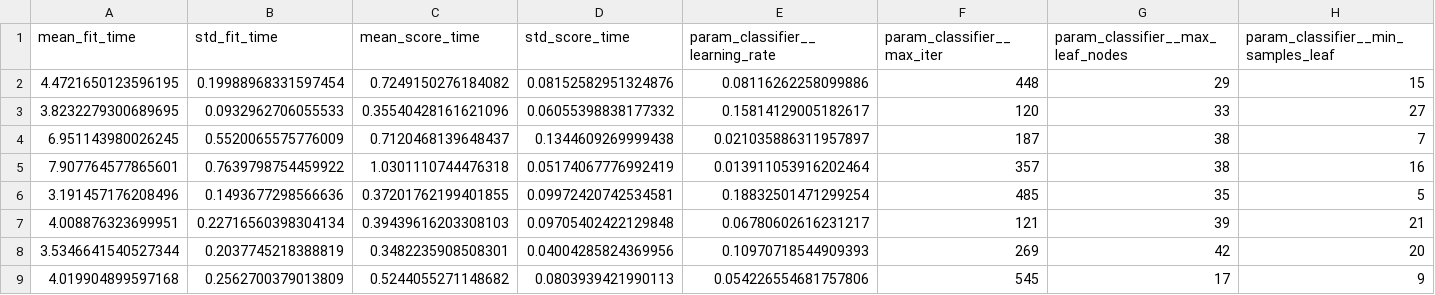
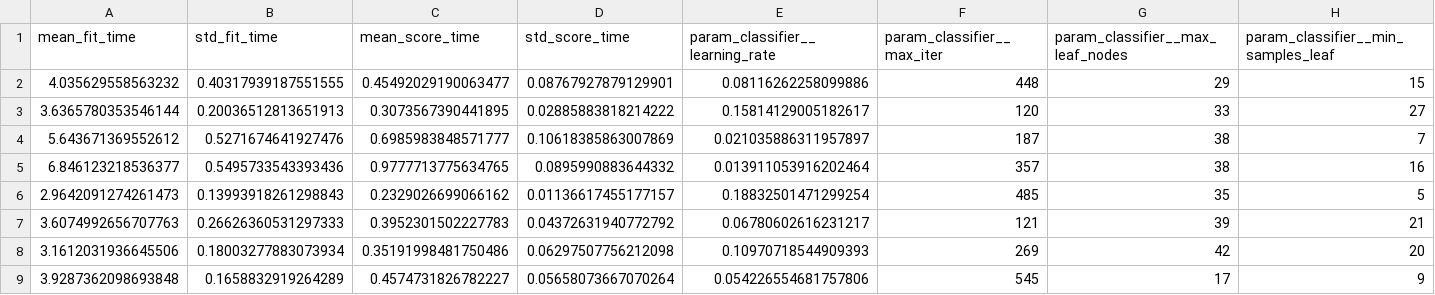
Before and after one commit to Uvlazhnitel/Credit-Card-Fraud-Detection, a CSV file: reports/random_search_cv_results.csv, drawn as a sheet; only a part is shown; the diff covers the shown part only; the diff names each change by its address in the sheet, - before the commit and + after, or states it on an @@ line.

```diff
--- a/reports/random_search_cv_results.csv
+++ b/reports/random_search_cv_results.csv
-A2 (mean_fit_time): 4.4721650123596195
+A2 (mean_fit_time): 4.035629558563232
-B2 (std_fit_time): 0.19988968331597454
+B2 (std_fit_time): 0.40317939187551555
-C2 (mean_score_time): 0.7249150276184082
+C2 (mean_score_time): 0.45492029190063477
-D2 (std_score_time): 0.08152582951324876
+D2 (std_score_time): 0.08767927879129901
-A3 (mean_fit_time): 3.8232279300689695
+A3 (mean_fit_time): 3.6365780353546144
-B3 (std_fit_time): 0.0932962706055533
+B3 (std_fit_time): 0.20036512813651913
-C3 (mean_score_time): 0.35540428161621096
+C3 (mean_score_time): 0.3073567390441895
-D3 (std_score_time): 0.06055398838177332
+D3 (std_score_time): 0.02885883818214222
-A4 (mean_fit_time): 6.951143980026245
+A4 (mean_fit_time): 5.643671369552612
-B4 (std_fit_time): 0.5520065575776009
+B4 (std_fit_time): 0.5271674641927476
-C4 (mean_score_time): 0.7120468139648437
+C4 (mean_score_time): 0.6985983848571777
-D4 (std_score_time): 0.1344609269999438
+D4 (std_score_time): 0.10618385863007869
-A5 (mean_fit_time): 7.907764577865601
+A5 (mean_fit_time): 6.846123218536377
-B5 (std_fit_time): 0.7639798754459922
+B5 (std_fit_time): 0.5495733543393436
-C5 (mean_score_time): 1.0301110744476318
+C5 (mean_score_time): 0.9777713775634765
-D5 (std_score_time): 0.05174067776992419
+D5 (std_score_time): 0.0895990883644332
-A6 (mean_fit_time): 3.191457176208496
+A6 (mean_fit_time): 2.9642091274261473
-B6 (std_fit_time): 0.1493677298566636
+B6 (std_fit_time): 0.13993918261298843
-C6 (mean_score_time): 0.37201762199401855
+C6 (mean_score_time): 0.2329026699066162
-D6 (std_score_time): 0.09972420742534581
+D6 (std_score_time): 0.01136617455177157
-A7 (mean_fit_time): 4.008876323699951
+A7 (mean_fit_time): 3.6074992656707763
-B7 (std_fit_time): 0.22716560398304134
+B7 (std_fit_time): 0.26626360531297333
-C7 (mean_score_time): 0.39439616203308103
+C7 (mean_score_time): 0.3952301502227783
-D7 (std_score_time): 0.09705402422129848
+D7 (std_score_time): 0.04372631940772792
-A8 (mean_fit_time): 3.5346641540527344
+A8 (mean_fit_time): 3.1612031936645506
-B8 (std_fit_time): 0.2037745218388819
+B8 (std_fit_time): 0.18003277883073934
-C8 (mean_score_time): 0.3482235908508301
+C8 (mean_score_time): 0.35191998481750486
-D8 (std_score_time): 0.04004285824369956
+D8 (std_score_time): 0.06297507756212098
-A9 (mean_fit_time): 4.019904899597168
+A9 (mean_fit_time): 3.9287362098693848
-B9 (std_fit_time): 0.2562700379013809
+B9 (std_fit_time): 0.1658832919264289
-C9 (mean_score_time): 0.5244055271148682
+C9 (mean_score_time): 0.4574731826782227
-D9 (std_score_time): 0.0803939421990113
+D9 (std_score_time): 0.05658073667070264
```
Also changed, not shown: 128 edited cells elsewhere in this file, 4 other files.
